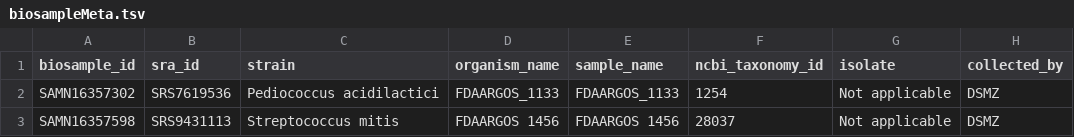
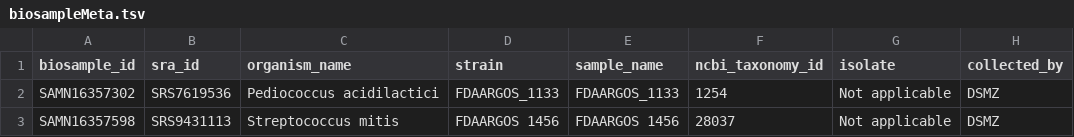
Before and after one commit to FDA-ARGOS/data.argosdb, a TSV file: data_files/biosampleMeta.tsv, drawn as a sheet; only a part is shown; the diff names each change by its address in the sheet, - before the commit and + after, or states it on an @@ line.

Commit message:
Rearrangement of column headers for biosampleMeta.tsv Changes to be committed: 	modified:   data_files/biosampleMeta.tsv 	modified:   lib/sra_sample.py

```diff
--- a/data_files/biosampleMeta.tsv
+++ b/data_files/biosampleMeta.tsv
-C1: strain
+C1: organism_name
-D1: organism_name
+D1: strain
```
Also changed, not shown: 1 other file.
